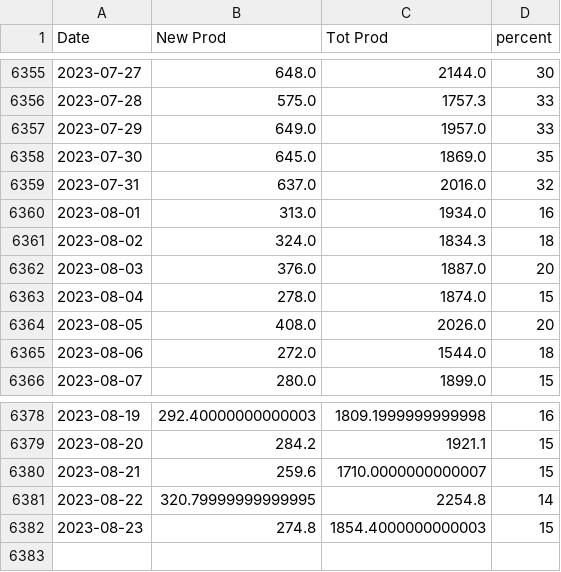
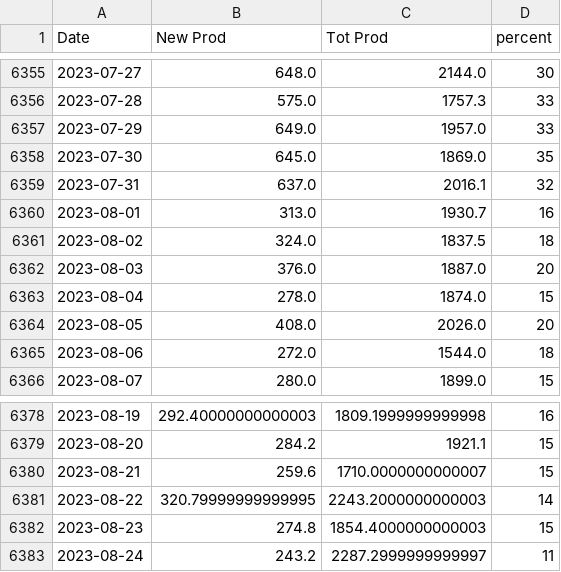
Before and after one commit to crbuch/prod, a CSV file: data/ST/recYrProd.csv, drawn as a sheet; only a part is shown, gaps mark what is left out.

```diff
--- a/data/ST/recYrProd.csv
+++ b/data/ST/recYrProd.csv
@@ -6358,5 +6358,5 @@ Date,New Prod,Tot Prod,percent
 2023-07-30,645.0,1869.0,35
-2023-07-31,637.0,2016.0,32
-2023-08-01,313.0,1934.0,16
-2023-08-02,324.0,1834.3,18
+2023-07-31,637.0,2016.1,32
+2023-08-01,313.0,1930.7,16
+2023-08-02,324.0,1837.5,18
 2023-08-03,376.0,1887.0,20
@@ -6380,3 +6380,4 @@ Date,New Prod,Tot Prod,percent
 2023-08-21,259.6,1710.0000000000007,15
-2023-08-22,320.79999999999995,2254.8,14
+2023-08-22,320.79999999999995,2243.2000000000003,14
 2023-08-23,274.8,1854.4000000000003,15
+2023-08-24,243.2,2287.2999999999997,11
```
Also changed, not shown: 11 other files.
